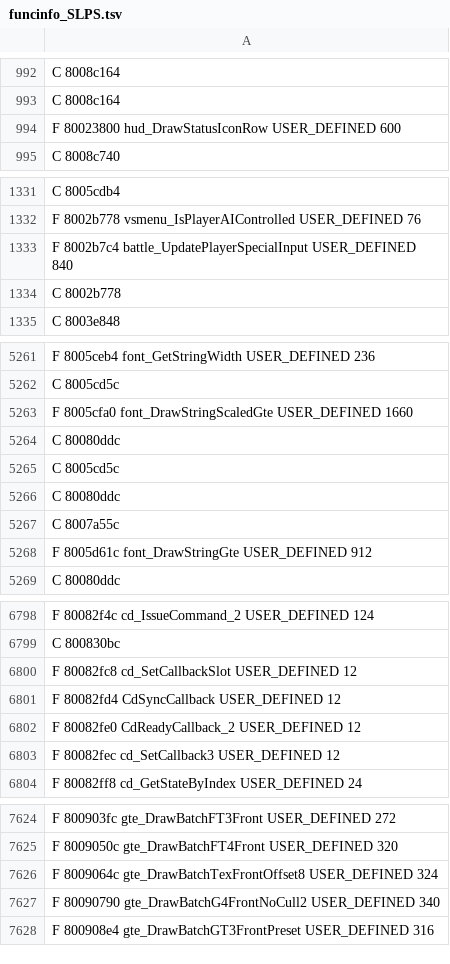
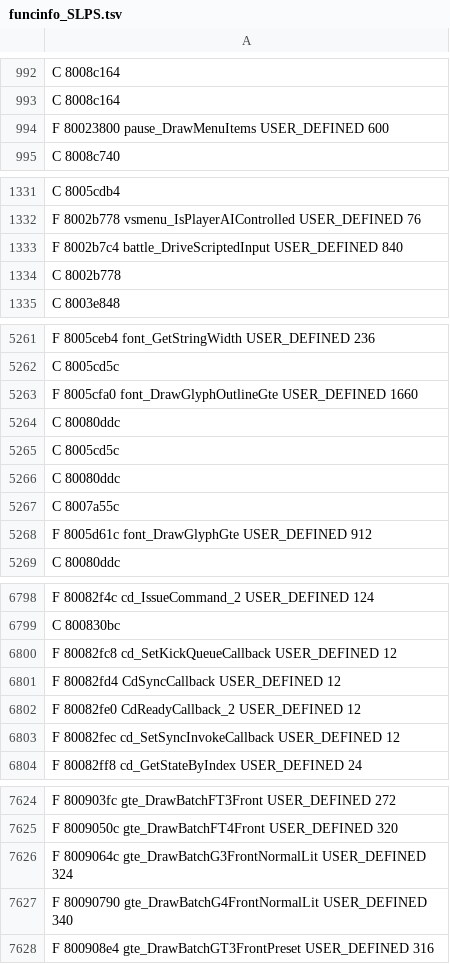
Before and after one commit to indieindie7/shamanking-decomp, a TSV file: ghidra/funcinfo_SLPS.tsv, drawn as a sheet; only a part is shown, gaps mark what is left out; the diff covers the shown part only.

```diff
--- a/ghidra/funcinfo_SLPS.tsv
+++ b/ghidra/funcinfo_SLPS.tsv
@@ -993,3 +993,3 @@ C 8008c164
 C 8008c164
-F 80023800 hud_DrawStatusIconRow USER_DEFINED 600
+F 80023800 pause_DrawMenuItems USER_DEFINED 600
 C 8008c740
@@ -1332,3 +1332,3 @@ C 8005cdb4
 F 8002b778 vsmenu_IsPlayerAIControlled USER_DEFINED 76
-F 8002b7c4 battle_UpdatePlayerSpecialInput USER_DEFINED 840
+F 8002b7c4 battle_DriveScriptedInput USER_DEFINED 840
 C 8002b778
@@ -5262,3 +5262,3 @@ F 8005ceb4 font_GetStringWidth USER_DEFINED 236
 C 8005cd5c
-F 8005cfa0 font_DrawStringScaledGte USER_DEFINED 1660
+F 8005cfa0 font_DrawGlyphOutlineGte USER_DEFINED 1660
 C 80080ddc
@@ -5267,3 +5267,3 @@ C 80080ddc
 C 8007a55c
-F 8005d61c font_DrawStringGte USER_DEFINED 912
+F 8005d61c font_DrawGlyphGte USER_DEFINED 912
 C 80080ddc
@@ -6799,6 +6799,6 @@ F 80082f4c cd_IssueCommand_2 USER_DEFINED 124
 C 800830bc
-F 80082fc8 cd_SetCallbackSlot USER_DEFINED 12
+F 80082fc8 cd_SetKickQueueCallback USER_DEFINED 12
 F 80082fd4 CdSyncCallback USER_DEFINED 12
 F 80082fe0 CdReadyCallback_2 USER_DEFINED 12
-F 80082fec cd_SetCallback3 USER_DEFINED 12
+F 80082fec cd_SetSyncInvokeCallback USER_DEFINED 12
 F 80082ff8 cd_GetStateByIndex USER_DEFINED 24
@@ -7625,4 +7625,4 @@ F 800903fc gte_DrawBatchFT3Front USER_DEFINED 272
 F 8009050c gte_DrawBatchFT4Front USER_DEFINED 320
-F 8009064c gte_DrawBatchTexFrontOffset8 USER_DEFINED 324
-F 80090790 gte_DrawBatchG4FrontNoCull2 USER_DEFINED 340
+F 8009064c gte_DrawBatchG3FrontNormalLit USER_DEFINED 324
+F 80090790 gte_DrawBatchG4FrontNormalLit USER_DEFINED 340
 F 800908e4 gte_DrawBatchGT3FrontPreset USER_DEFINED 316
```
Also changed, not shown: 48 edited cells elsewhere in this file, 8 other files.
